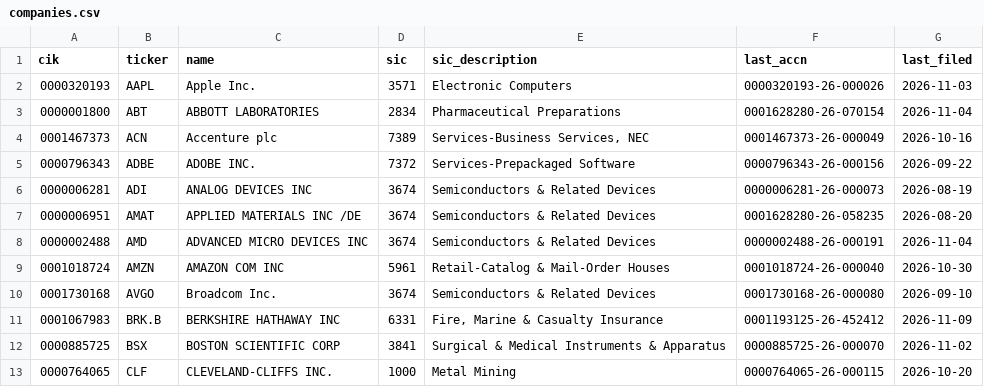
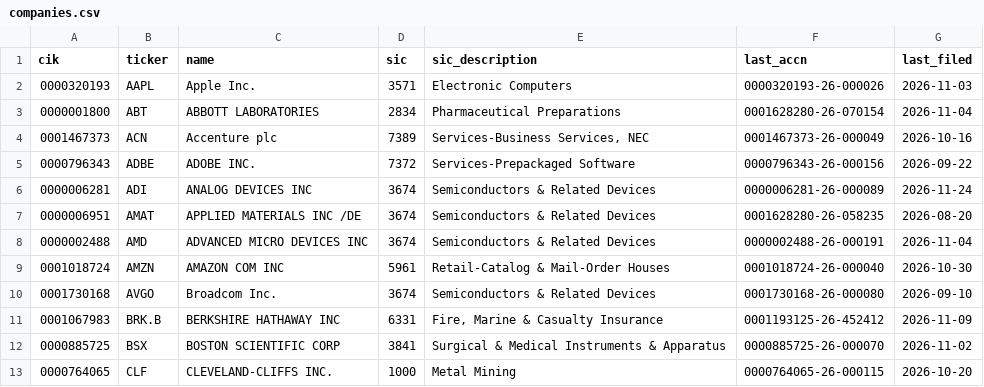
Before and after one commit to BlackAndGoldStandard/edge-price-data, a CSV file: sec/companies.csv, drawn as a sheet; only a part is shown.

```diff
--- a/sec/companies.csv
+++ b/sec/companies.csv
@@ -5,3 +5,3 @@ cik,ticker,name,sic,sic_description,last_accn,last_filed
 0000796343,ADBE,ADOBE INC.,7372,Services-Prepackaged Software,0000796343-26-000156,2026-09-22
-0000006281,ADI,ANALOG DEVICES INC,3674,Semiconductors & Related Devices,0000006281-26-000073,2026-08-19
+0000006281,ADI,ANALOG DEVICES INC,3674,Semiconductors & Related Devices,0000006281-26-000089,2026-11-24
 0000006951,AMAT,APPLIED MATERIALS INC /DE,3674,Semiconductors & Related Devices,0001628280-26-058235,2026-08-20
```
Also changed, not shown: sec/facts/0000006281.csv, 1 other file.
